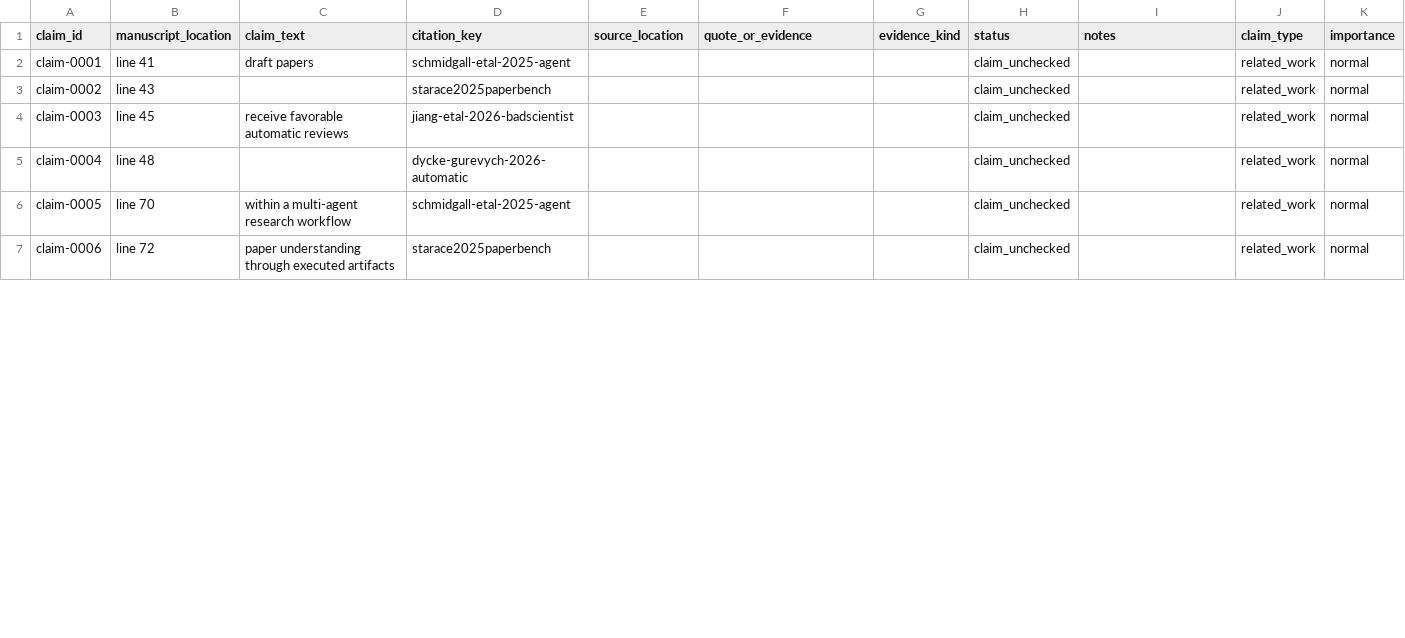
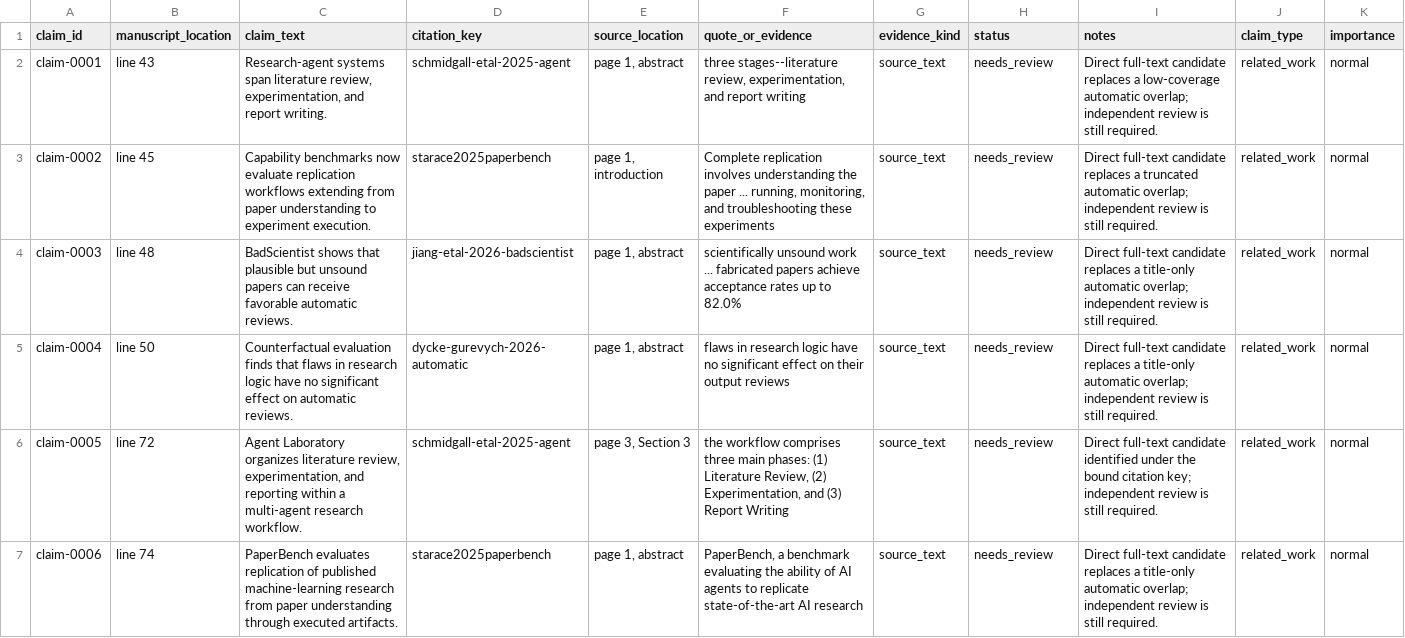
Before and after one commit to lhy0718/AutoLabOS, a TSV file: papers/promotion-governance/refgate_claims.tsv, drawn as a sheet; only a part is shown; the diff covers the shown part only.

Commit message:
fix: bind manuscript claims to source evidence

```diff
--- a/papers/promotion-governance/refgate_claims.tsv
+++ b/papers/promotion-governance/refgate_claims.tsv
@@ -1,7 +1,7 @@
 claim_id	manuscript_location	claim_text	citation_key	source_location	quote_or_evidence	evidence_kind	status	notes	claim_type	importance
-claim-0001	line 41	draft papers	schmidgall-etal-2025-agent				claim_unchecked		related_work	normal
-claim-0002	line 43		starace2025paperbench				claim_unchecked		related_work	normal
-claim-0003	line 45	receive favorable automatic reviews	jiang-etal-2026-badscientist				claim_unchecked		related_work	normal
-claim-0004	line 48		dycke-gurevych-2026-automatic				claim_unchecked		related_work	normal
-claim-0005	line 70	within a multi-agent research workflow	schmidgall-etal-2025-agent				claim_unchecked		related_work	normal
-claim-0006	line 72	paper understanding through executed artifacts	starace2025paperbench				claim_unchecked		related_work	normal
+claim-0001	line 43	Research-agent systems span literature review, experimentation, and report writing.	schmidgall-etal-2025-agent	page 1, abstract	three stages--literature review, experimentation, and report writing	source_text	needs_review	Direct full-text candidate replaces a low-coverage automatic overlap; independent review is still required.	related_work	normal
+claim-0002	line 45	Capability benchmarks now evaluate replication workflows extending from paper understanding to experiment execution.	starace2025paperbench	page 1, introduction	Complete replication involves understanding the paper ... running, monitoring, and troubleshooting these experiments	source_text	needs_review	Direct full-text candidate replaces a truncated automatic overlap; independent review is still required.	related_work	normal
+claim-0003	line 48	BadScientist shows that plausible but unsound papers can receive favorable automatic reviews.	jiang-etal-2026-badscientist	page 1, abstract	scientifically unsound work ... fabricated papers achieve acceptance rates up to 82.0%	source_text	needs_review	Direct full-text candidate replaces a title-only automatic overlap; independent review is still required.	related_work	normal
+claim-0004	line 50	Counterfactual evaluation finds that flaws in research logic have no significant effect on automatic reviews.	dycke-gurevych-2026-automatic	page 1, abstract	flaws in research logic have no significant effect on their output reviews	source_text	needs_review	Direct full-text candidate replaces a title-only automatic overlap; independent review is still required.	related_work	normal
+claim-0005	line 72	Agent Laboratory organizes literature review, experimentation, and reporting within a multi-agent research workflow.	schmidgall-etal-2025-agent	page 3, Section 3	the workflow comprises three main phases: (1) Literature Review, (2) Experimentation, and (3) Report Writing	source_text	needs_review	Direct full-text candidate identified under the bound citation key; independent review is still required.	related_work	normal
+claim-0006	line 74	PaperBench evaluates replication of published machine-learning research from paper understanding through executed artifacts.	starace2025paperbench	page 1, abstract	PaperBench, a benchmark evaluating the ability of AI agents to replicate state-of-the-art AI research	source_text	needs_review	Direct full-text candidate replaces a title-only automatic overlap; independent review is still required.	related_work	normal
```
Also changed, not shown: 48 edited cells elsewhere in this file, 7 other files.
